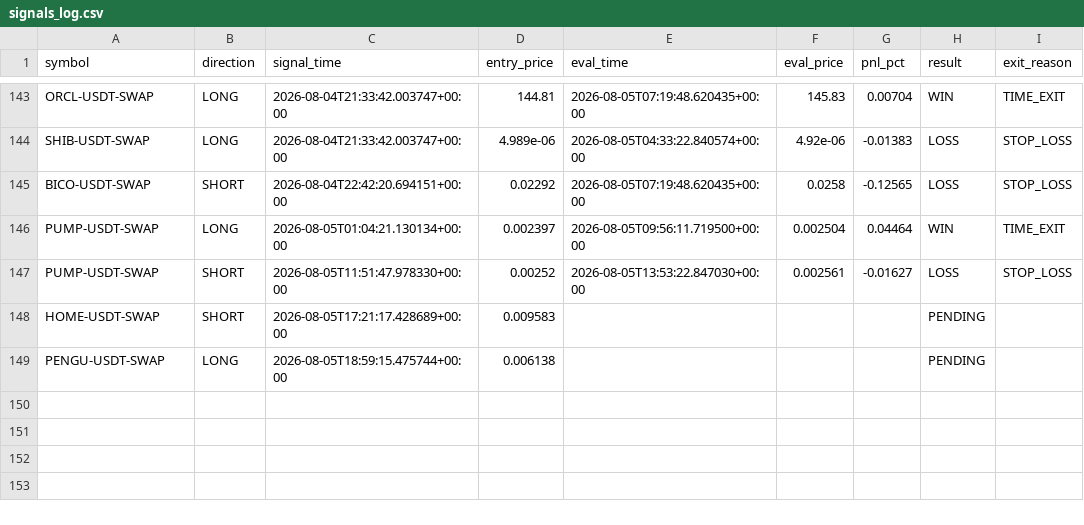
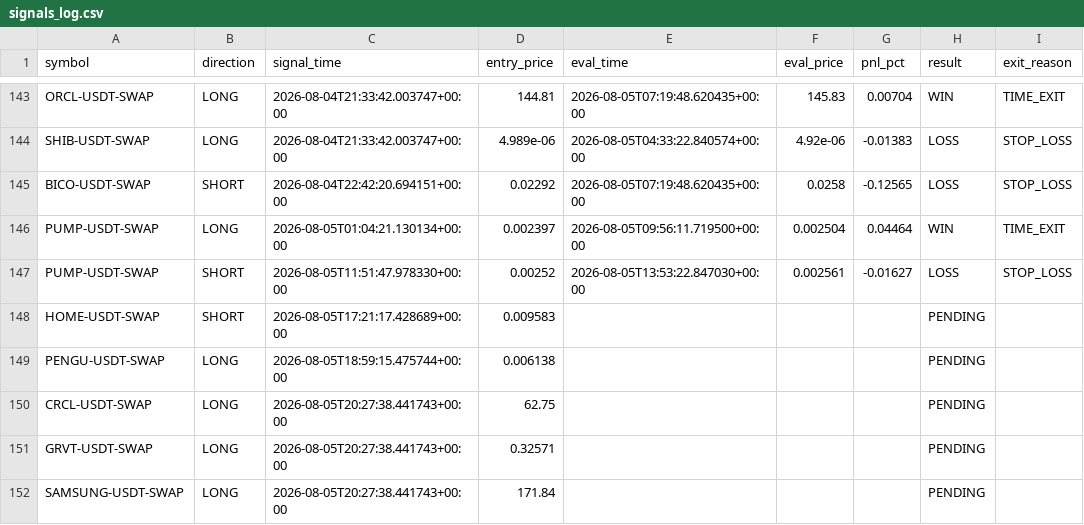
Before and after one commit to ksemehmet5-afk/altcoin-monitor-, a CSV file: monitor_state/signals_log.csv, drawn as a sheet; only a part is shown, gaps mark what is left out; the diff names each change by its address in the sheet, - before the commit and + after, or states it on an @@ line.

```diff
--- a/monitor_state/signals_log.csv
+++ b/monitor_state/signals_log.csv
+row 150: CRCL-USDT-SWAP | LONG | 2026-08-05T20:27:38.441743+00:00 | 62.75 |  |  |  | PENDING
+row 151: GRVT-USDT-SWAP | LONG | 2026-08-05T20:27:38.441743+00:00 | 0.32571 |  |  |  | PENDING
+row 152: SAMSUNG-USDT-SWAP | LONG | 2026-08-05T20:27:38.441743+00:00 | 171.84 |  |  |  | PENDING
```
Also changed, not shown: 3 other files.
